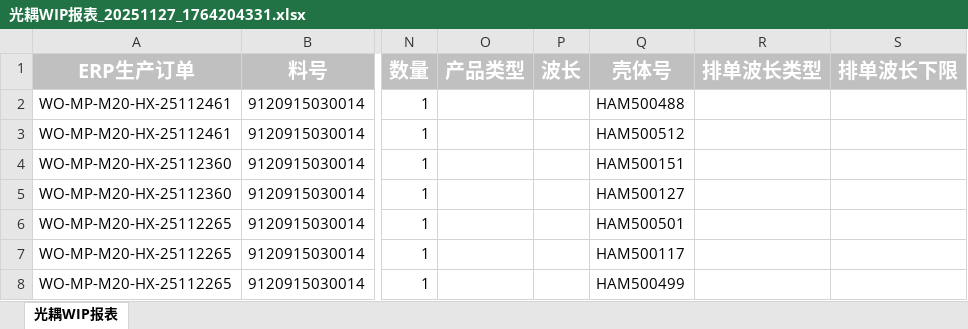
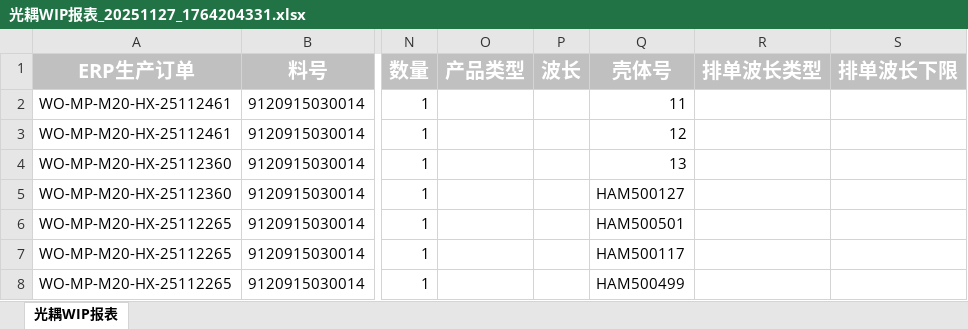
Before and after one commit to zheate/Sth-in-EB, an Excel workbook: app/data/光耦WIP报表_20251127_1764204331.xlsx, sheet 光耦WIP报表, drawn as a sheet; only a part is shown, gaps mark what is left out; values as stored, in another font and other column widths than the file's, no borders; the diff names each change by its address in the sheet, - before the commit and + after, or states it on an @@ line.

Commit message:
Update data manager and related features

```diff
--- a/app/data/光耦WIP报表_20251127_1764204331.xlsx (sheet 光耦WIP报表)
+++ b/app/data/光耦WIP报表_20251127_1764204331.xlsx (sheet 光耦WIP报表)
-Q2 (壳体号): HAM500488
+Q2 (壳体号): 11
-Q3 (壳体号): HAM500512
+Q3 (壳体号): 12
-Q4 (壳体号): HAM500151
+Q4 (壳体号): 13
```
Also changed, not shown: 54 other files.
